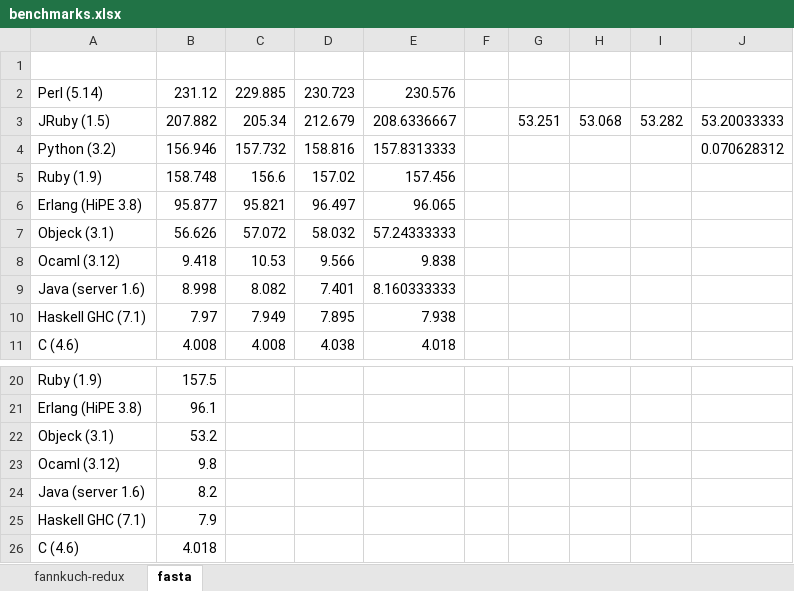
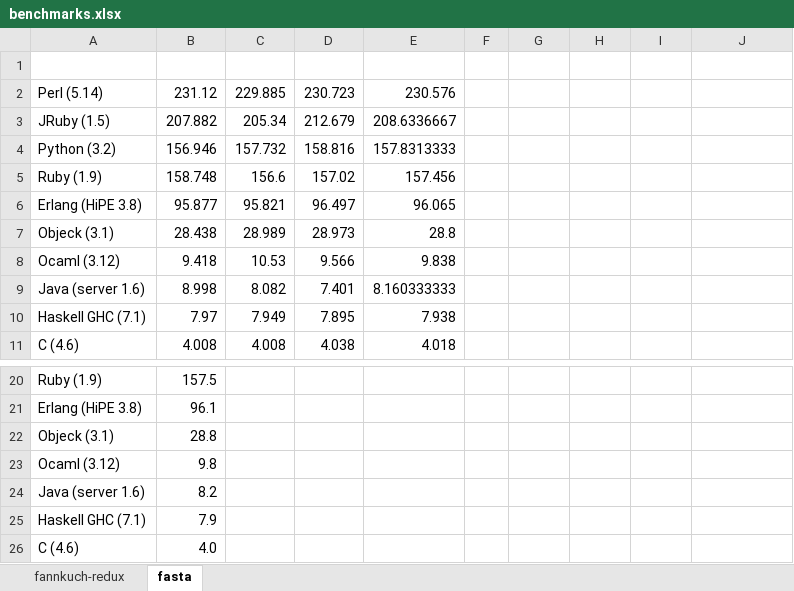
Before and after one commit to objeck/objeck-lang, an Excel workbook: wip/timming/benchmarks.xlsx, sheet fasta, drawn as a sheet; only a part is shown, gaps mark what is left out; values as stored, in another font and other column widths than the file's, no borders; charts and pictures not drawn; removed rows and columns are numbered as before the commit, all else as after; the diff names each change by its address in the sheet, - before the commit and + after, or states it on an @@ line.

Commit message:
bench mark update

```diff
--- a/wip/timming/benchmarks.xlsx (sheet fasta)
+++ b/wip/timming/benchmarks.xlsx (sheet fasta)
-G3: 53.251
+G3: (empty)
-H3: 53.068
+H3: (empty)
-I3: 53.282
+I3: (empty)
-J3: 53.20033333
+J3: (empty)
-J4: 0.070628312
+J4: (empty)
-row 7: Objeck (3.1) | 56.626 | 57.072 | 58.032 | 57.24333333
+row 7: Objeck (3.1) | 28.438 | 28.989 | 28.973 | 28.8
-B22: 53.2
+B22: 28.8
-B26: 4.018
+B26: 4.0
```
Also changed, not shown: charts or pictures, 2 other files.
